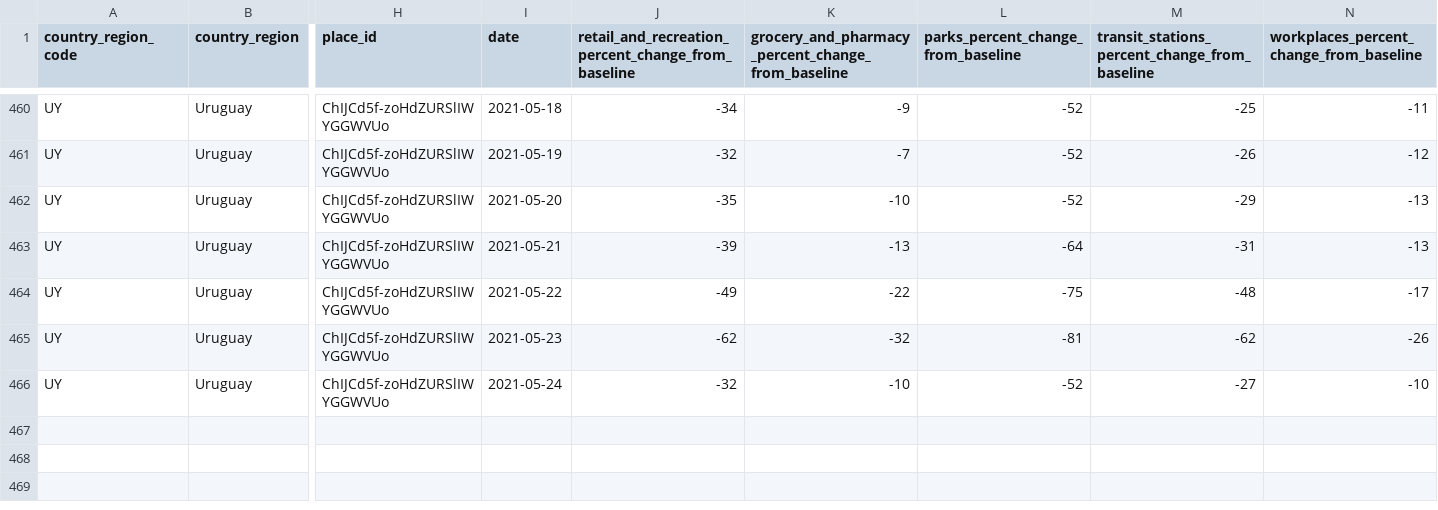
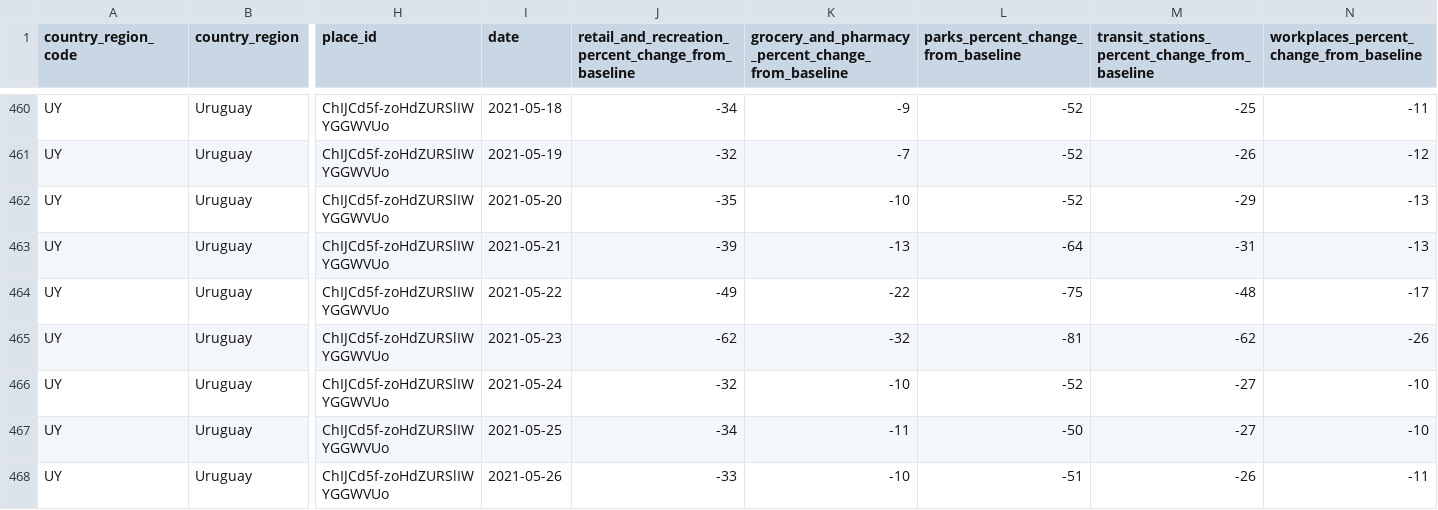
Before and after one commit to GUIAD-COVID/datos-y-visualizaciones-GUIAD, a CSV file: datos/movilidad_uy.csv, drawn as a sheet; only a part is shown, gaps mark what is left out; rows hold the shown columns only; the diff names each change by its address in the sheet, - before the commit and + after, or states it on an @@ line.

```diff
--- a/datos/movilidad_uy.csv
+++ b/datos/movilidad_uy.csv
+row 467: UY | Uruguay | ChIJCd5f-zoHdZURSlIWYGGWVUo | 2021-05-25 | -34 | -11 | -50 | -27 | -10
+row 468: UY | Uruguay | ChIJCd5f-zoHdZURSlIWYGGWVUo | 2021-05-26 | -33 | -10 | -51 | -26 | -11
```
Also changed, not shown: datos/estadisticasUY.csv, datos/estadisticasUY_fallecimientos.csv, 5 other files.
